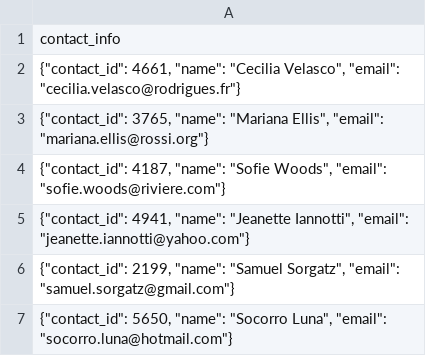
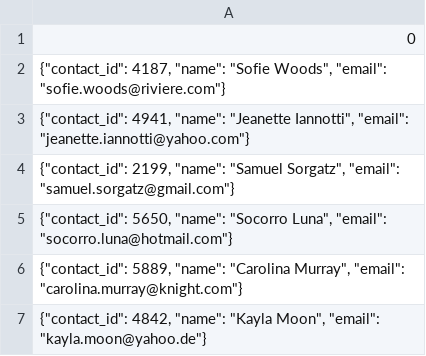
Before and after one commit to angutierrez2/etl-project, a CSV file: Resources/contacts.csv, drawn as a sheet; only a part is shown; the shorter side is filled out with more unchanged rows.

```diff
--- a/Resources/contacts.csv
+++ b/Resources/contacts.csv
@@ -1,4 +1,2 @@
-contact_info
-"{""contact_id"": 4661, ""name"": ""Cecilia Velasco"", ""email"": ""cecilia.velasco@rodrigues.fr""}"
-"{""contact_id"": 3765, ""name"": ""Mariana Ellis"", ""email"": ""mariana.ellis@rossi.org""}"
+0
 "{""contact_id"": 4187, ""name"": ""Sofie Woods"", ""email"": ""sofie.woods@riviere.com""}"
```
Also changed, not shown: 2 other files.
